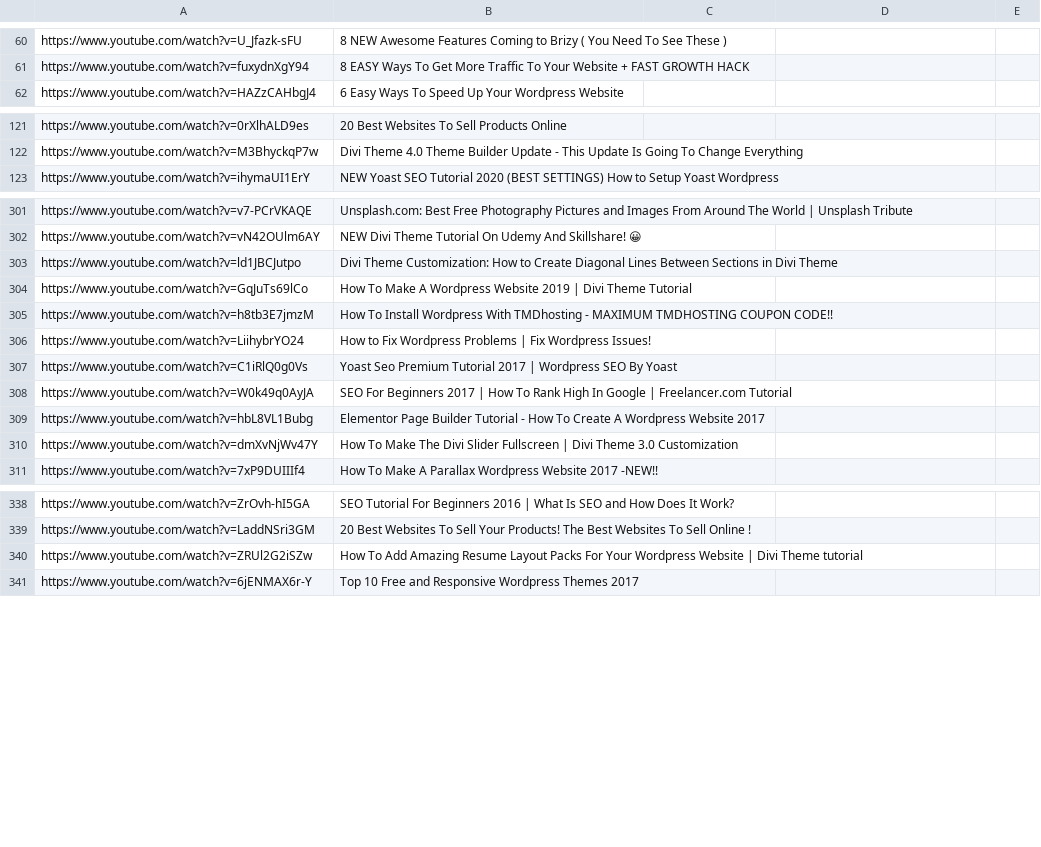
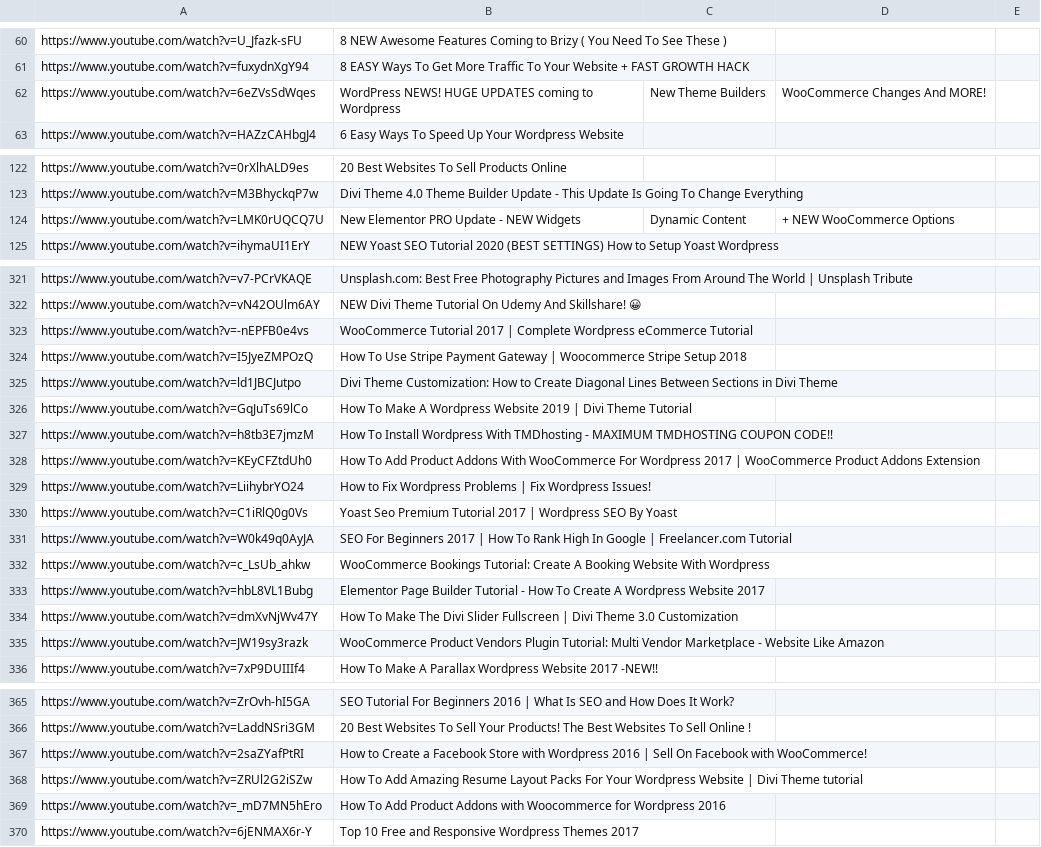
Before and after one commit to AnnaBurova/my--links, a CSV file: bookmarks/youtube-web-1_channels/Darrel_Wilson.csv, drawn as a sheet; only a part is shown, gaps mark what is left out; the diff covers the shown part only; the diff names each change by its address in the sheet, - before the commit and + after, or states it on an @@ line.

```diff
--- a/bookmarks/youtube-web-1_channels/Darrel_Wilson.csv
+++ b/bookmarks/youtube-web-1_channels/Darrel_Wilson.csv
+row 62: https://www.youtube.com/watch?v=6eZVsSdWqes | WordPress NEWS! HUGE UPDATES coming to Wordpress | New Theme Builders | WooCommerce Changes And MORE!
+row 124: https://www.youtube.com/watch?v=LMK0rUQCQ7U | New Elementor PRO Update - NEW Widgets | Dynamic Content | + NEW WooCommerce Options
+row 323: https://www.youtube.com/watch?v=-nEPFB0e4vs | WooCommerce Tutorial 2017 | Complete Wordpress eCommerce Tutorial
+row 324: https://www.youtube.com/watch?v=I5JyeZMPOzQ | How To Use Stripe Payment Gateway | Woocommerce Stripe Setup 2018
+row 328: https://www.youtube.com/watch?v=KEyCFZtdUh0 | How To Add Product Addons With WooCommerce For Wordpress 2017 | WooCommerce Product Addons Extension
+row 332: https://www.youtube.com/watch?v=c_LsUb_ahkw | WooCommerce Bookings Tutorial: Create A Booking Website With Wordpress
+row 335: https://www.youtube.com/watch?v=JW19sy3razk | WooCommerce Product Vendors Plugin Tutorial: Multi Vendor Marketplace - Website Like Amazon
+row 367: https://www.youtube.com/watch?v=2saZYafPtRI | How to Create a Facebook Store with Wordpress 2016 | Sell On Facebook with WooCommerce!
+row 369: https://www.youtube.com/watch?v=_mD7MN5hEro | How To Add Product Addons with Woocommerce for Wordpress 2016
```
Also changed, not shown: 22 added rows elsewhere in this file.
